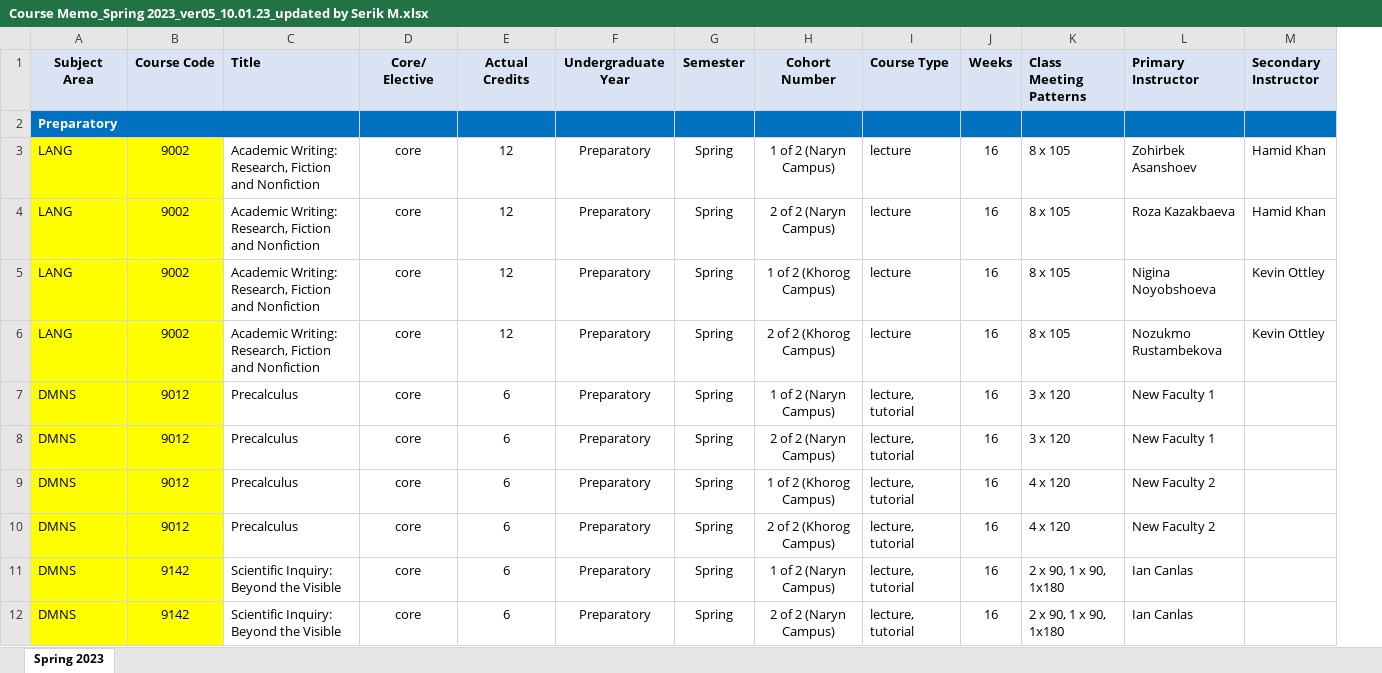
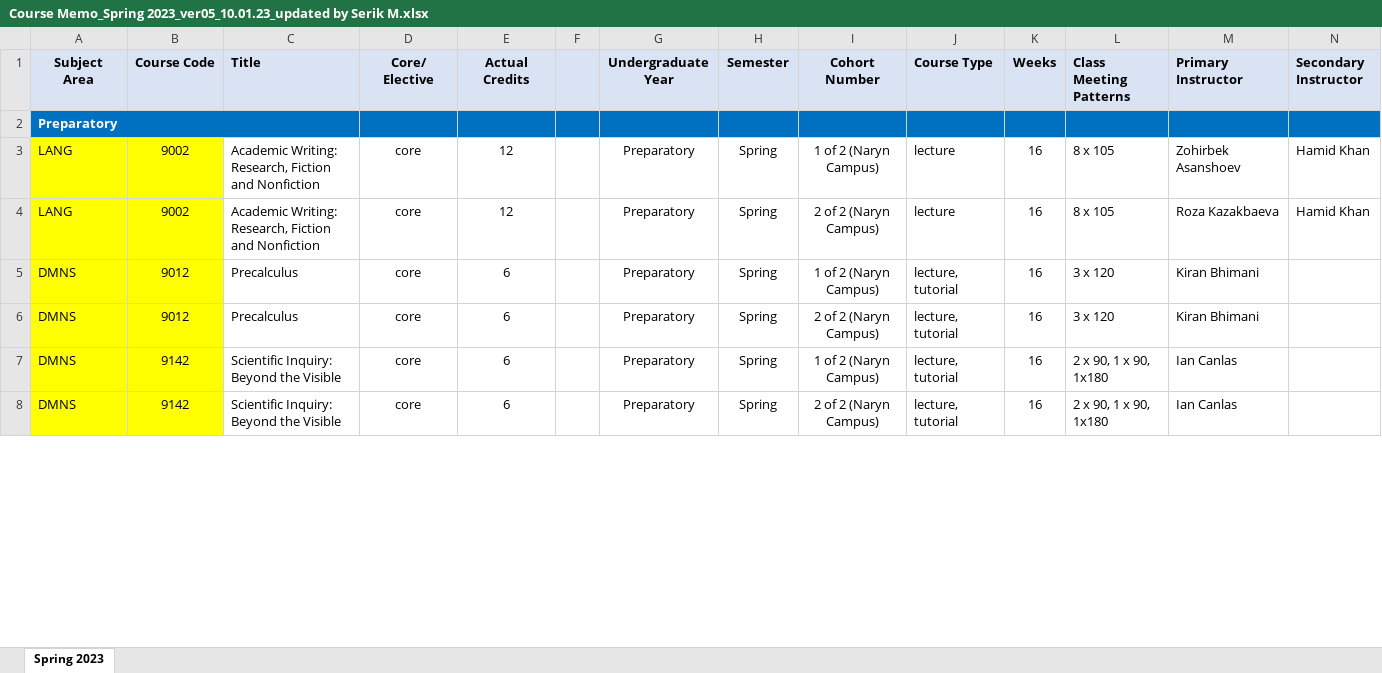
Before and after one commit to oneku16/UCA-schedule-generator, an Excel workbook: sources/Course Memo_Spring 2023_ver05_10.01.23_updated by Serik M.xlsx, sheet Spring 2023, drawn as a sheet; only a part is shown; values as stored, in another font and other column widths than the file's, no borders; removed rows and columns are numbered as before the commit, all else as after; rows hold the shown columns only; the diff covers the shown part only; the diff names each change by its address in the sheet, - before the commit and + after, or states it on an @@ line.

```diff
--- a/sources/Course Memo_Spring 2023_ver05_10.01.23_updated by Serik M.xlsx (sheet Spring 2023)
+++ b/sources/Course Memo_Spring 2023_ver05_10.01.23_updated by Serik M.xlsx (sheet Spring 2023)
+column F, empty
-row 5: LANG | 9002 | Academic Writing: Research, Fiction and Nonfiction | core | 12 | Preparatory | Spring | 1 of 2 (Khorog Campus) | lecture | 16 | 8 x 105 | Nigina Noyobshoeva | Kevin Ottley
-row 6: LANG | 9002 | Academic Writing: Research, Fiction and Nonfiction | core | 12 | Preparatory | Spring | 2 of 2 (Khorog Campus) | lecture | 16 | 8 x 105 | Nozukmo Rustambekova | Kevin Ottley
-M5:M6 (Primary Instructor): New Faculty 1
+M5:M6 (Primary Instructor): Kiran Bhimani
-row 9: DMNS | 9012 | Precalculus | core | 6 | Preparatory | Spring | 1 of 2 (Khorog Campus) | lecture, tutorial | 16 | 4 x 120 | New Faculty 2
-row 10: DMNS | 9012 | Precalculus | core | 6 | Preparatory | Spring | 2 of 2 (Khorog Campus) | lecture, tutorial | 16 | 4 x 120 | New Faculty 2
```
Also changed, not shown: 94 removed rows elsewhere in this sheet, 11 other files.
